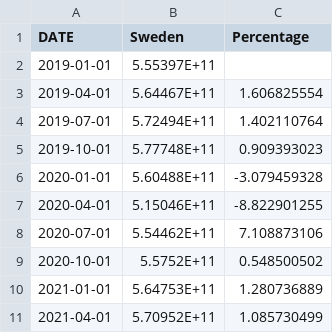
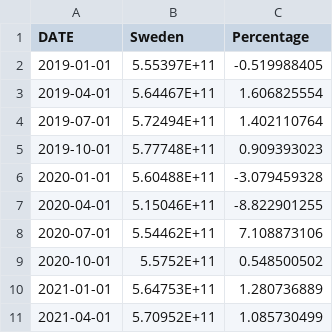
Before and after one commit to JordanWData/JordanWData.github.io, a CSV file: SWE_consumption.csv, drawn as a sheet.

Commit message:
Update SWE_consumption.csv

```diff
--- a/SWE_consumption.csv
+++ b/SWE_consumption.csv
@@ -1,3 +1,3 @@
 DATE,Sweden,Percentage
-2019-01-01,5.55397E+11,
+2019-01-01,5.55397E+11,-0.519988405
 2019-04-01,5.64467E+11,1.606825554
```
